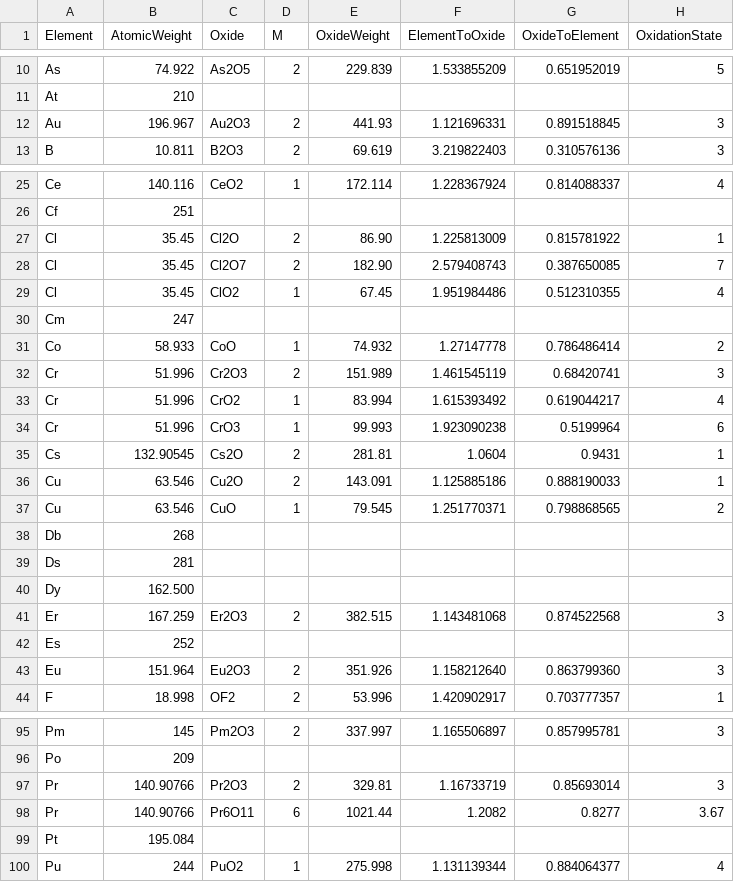
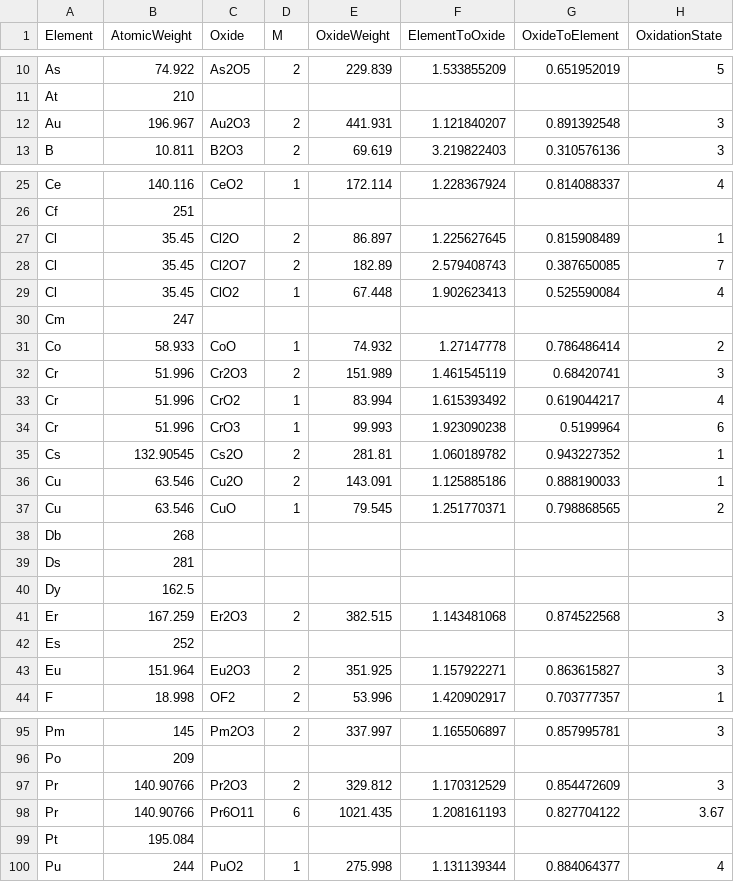
Before and after one commit to archaeothommy/ASTR, a CSV file: data-raw/oxide_conversion.csv, drawn as a sheet; only a part is shown, gaps mark what is left out; the diff covers the shown part only.

```diff
--- a/data-raw/oxide_conversion.csv
+++ b/data-raw/oxide_conversion.csv
@@ -11,3 +11,3 @@ As,74.922,As2O5,2,229.839,1.533855209,0.651952019,5
 At,210,,,,,,
-Au,196.967,Au2O3,2,441.93,1.121696331,0.891518845,3
+Au,196.967,Au2O3,2,441.931,1.121840207,0.891392548,3
 B,10.811,B2O3,2,69.619,3.219822403,0.310576136,3
@@ -26,5 +26,5 @@ Ce,140.116,CeO2,1,172.114,1.228367924,0.814088337,4
 Cf,251,,,,,,
-Cl,35.45,Cl2O,2,86.90,1.225813009,0.815781922,1
-Cl,35.45,Cl2O7,2,182.90,2.579408743,0.387650085,7
-Cl,35.45,ClO2,1,67.45,1.951984486,0.512310355,4
+Cl,35.45,Cl2O,2,86.897,1.225627645,0.815908489,1
+Cl,35.45,Cl2O7,2,182.89,2.579408743,0.387650085,7
+Cl,35.45,ClO2,1,67.448,1.902623413,0.525590084,4
 Cm,247,,,,,,
@@ -34,3 +34,3 @@ Cr,51.996,CrO2,1,83.994,1.615393492,0.619044217,4
 Cr,51.996,CrO3,1,99.993,1.923090238,0.5199964,6
-Cs,132.90545,Cs2O,2,281.81,1.0604,0.9431,1
+Cs,132.90545,Cs2O,2,281.81,1.060189782,0.943227352,1
 Cu,63.546,Cu2O,2,143.091,1.125885186,0.888190033,1
@@ -39,6 +39,6 @@ Db,268,,,,,,
 Ds,281,,,,,,
-Dy,162.500,,,,,,
+Dy,162.5,,,,,,
 Er,167.259,Er2O3,2,382.515,1.143481068,0.874522568,3
 Es,252,,,,,,
-Eu,151.964,Eu2O3,2,351.926,1.158212640,0.863799360,3
+Eu,151.964,Eu2O3,2,351.925,1.157922271,0.863615827,3
 F,18.998,OF2,2,53.996,1.420902917,0.703777357,1
@@ -96,4 +96,4 @@ Pm,145,Pm2O3,2,337.997,1.165506897,0.857995781,3
 Po,209,,,,,,
-Pr,140.90766,Pr2O3,2,329.81,1.16733719,0.85693014,3
-Pr,140.90766,Pr6O11,6,1021.44,1.2082,0.8277,3.67
+Pr,140.90766,Pr2O3,2,329.812,1.170312529,0.854472609,3
+Pr,140.90766,Pr6O11,6,1021.435,1.208161193,0.827704122,3.67
 Pt,195.084,,,,,,
```
Also changed, not shown: 4 edited cells elsewhere in this file, 2 other files.
